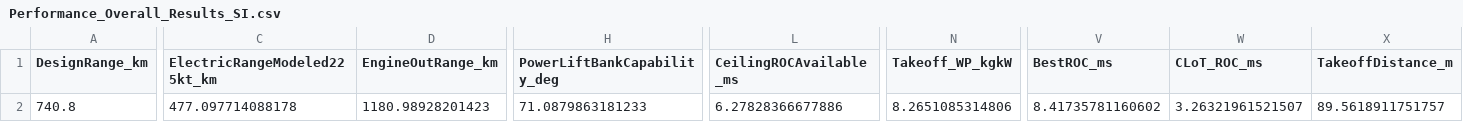
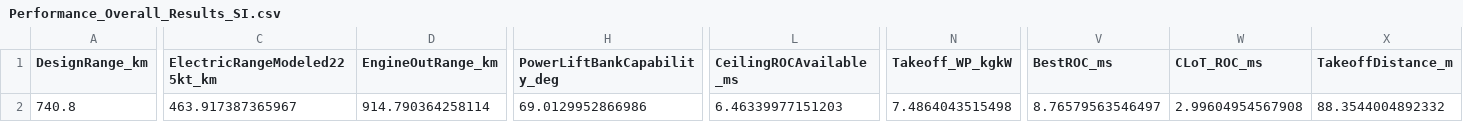
Before and after one commit to angeete08/Aero481_Team1, a CSV file: Performance_Overall_Results_SI.csv, drawn as a sheet; only a part is shown, gaps mark what is left out; the diff covers the shown part only; the diff names each change by its address in the sheet, - before the commit and + after, or states it on an @@ line.

```diff
--- a/Performance_Overall_Results_SI.csv
+++ b/Performance_Overall_Results_SI.csv
-C2 (ElectricRangeModeled225kt_km): 477.097714088178
+C2 (ElectricRangeModeled225kt_km): 463.917387365967
-D2 (EngineOutRange_km): 1180.98928201423
+D2 (EngineOutRange_km): 914.790364258114
-H2 (PowerLiftBankCapability_deg): 71.0879863181233
+H2 (PowerLiftBankCapability_deg): 69.0129952866986
-L2 (CeilingROCAvailable_ms): 6.27828366677886
+L2 (CeilingROCAvailable_ms): 6.46339977151203
-N2 (Takeoff_WP_kgkW): 8.2651085314806
+N2 (Takeoff_WP_kgkW): 7.4864043515498
-V2 (BestROC_ms): 8.41735781160602
+V2 (BestROC_ms): 8.76579563546497
-W2 (CLoT_ROC_ms): 3.26321961521507
+W2 (CLoT_ROC_ms): 2.99604954567908
-X2 (TakeoffDistance_m): 89.5618911751757
+X2 (TakeoffDistance_m): 88.3544004892332
```
Also changed, not shown: 1 edited cell elsewhere in this file, Performance_Aerodynamics_Results_SI.csv, 8 other files.
